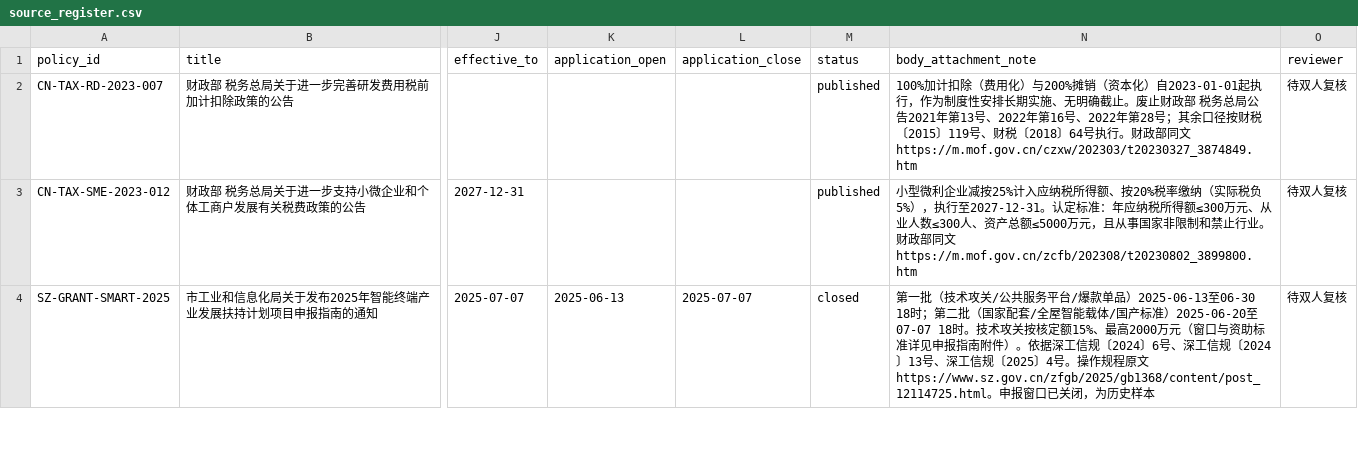
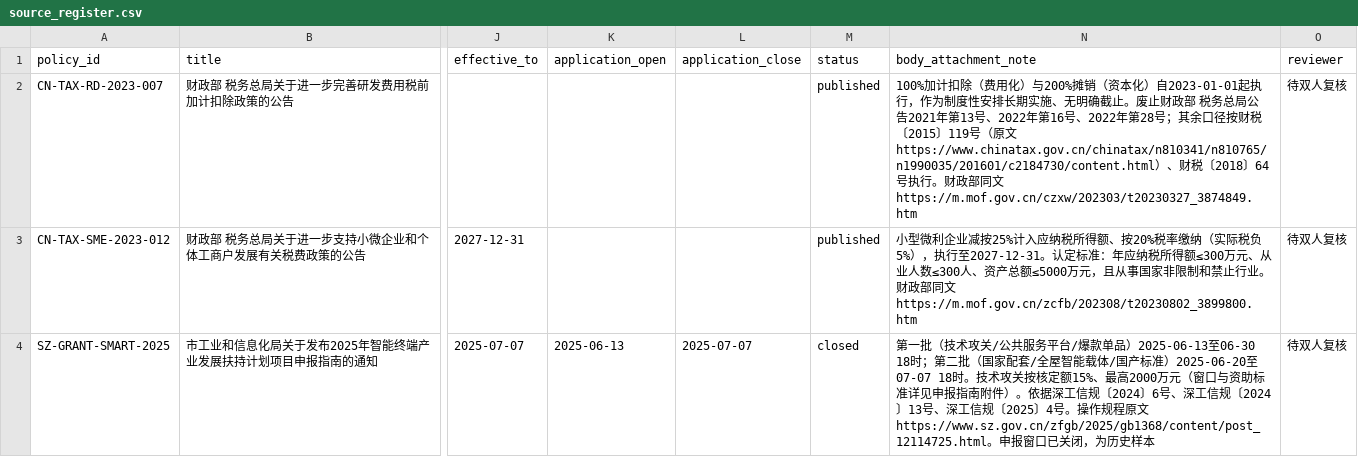
Before and after one commit to sgase233/huice, a CSV file: data/policies/source_register.csv, drawn as a sheet; only a part is shown, gaps mark what is left out; the diff names each change by its address in the sheet, - before the commit and + after, or states it on an @@ line.

```diff
--- a/data/policies/source_register.csv
+++ b/data/policies/source_register.csv
-N2 (body_attachment_note): …2015〕119号、财税〔…
+N2 (body_attachment_note): …2015〕119号（原文https://www.chinatax.gov.cn/chinatax/n810341/n810765/n1990035/201601/c2184730/content.html）、财税〔…
```
Also changed, not shown: 4 other files.
